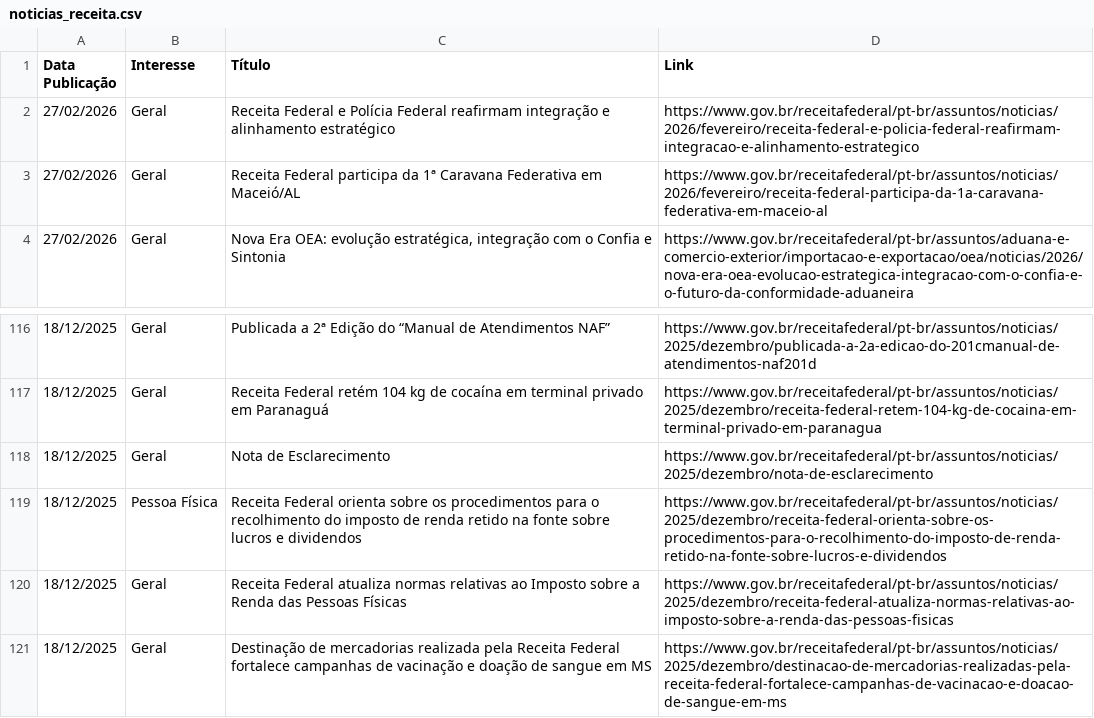
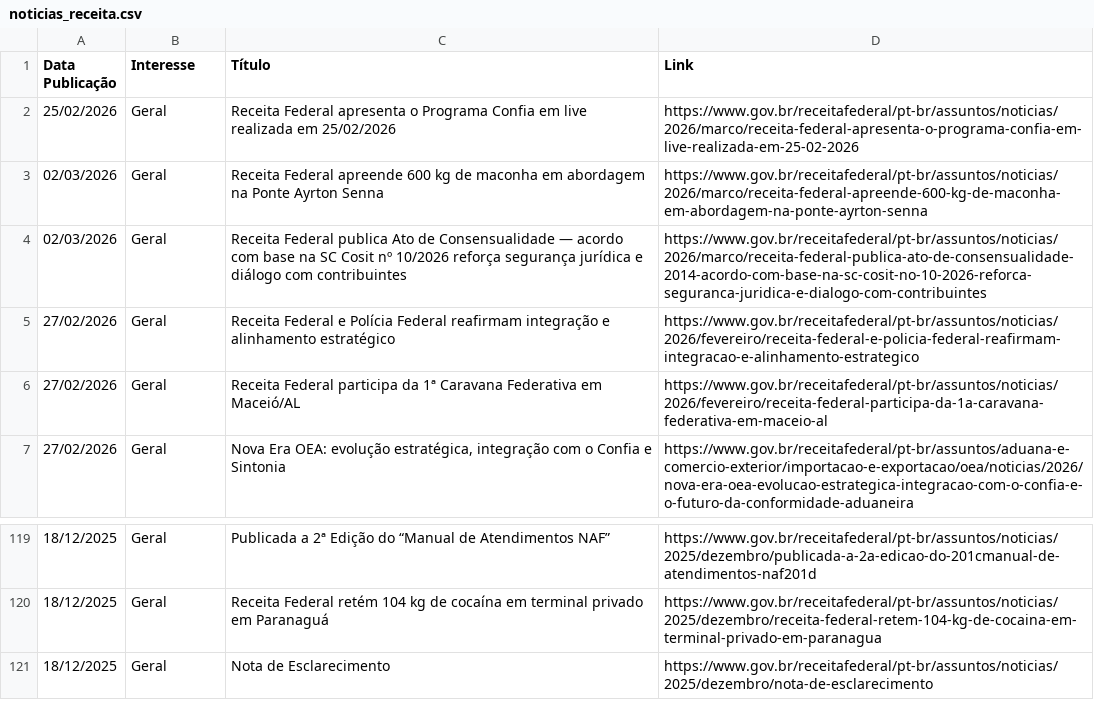
Before and after one commit to suporteagyle/automacao-receita, a CSV file: noticias_receita.csv, drawn as a sheet; only a part is shown, gaps mark what is left out; removed rows and columns are numbered as before the commit, all else as after; the diff names each change by its address in the sheet, - before the commit and + after, or states it on an @@ line.

```diff
--- a/noticias_receita.csv
+++ b/noticias_receita.csv
+row 2: 25/02/2026 | Geral | Receita Federal apresenta o Programa Confia em live realizada em 25/02/2026 | https://www.gov.br/receitafederal/pt-br/assuntos/noticias/2026/marco/receita-federal-apresenta-o-programa-confia-em-live-realizada-em-25-02-2026
+row 3: 02/03/2026 | Geral | Receita Federal apreende 600 kg de maconha em abordagem na Ponte Ayrton Senna | https://www.gov.br/receitafederal/pt-br/assuntos/noticias/2026/marco/receita-federal-apreende-600-kg-de-maconha-em-abordagem-na-ponte-ayrton-senna
+row 4: 02/03/2026 | Geral | Receita Federal publica Ato de Consensualidade — acordo com base na SC Cosit nº 10/2026 reforça segurança jurídica e diálogo com contribuintes | https://www.gov.br/receitafederal/pt-br/assuntos/noticias/2026/marco/receita-federal-publica-ato-de-consensualidade-2014-acordo-com-base-na-sc-cosit-no-10-2026-reforca-seguranca-juridica-e-dialogo-com-contribuintes
-row 119: 18/12/2025 | Pessoa Física | Receita Federal orienta sobre os procedimentos para o recolhimento do imposto de renda retido na fonte sobre lucros e dividendos | https://www.gov.br/receitafederal/pt-br/assuntos/noticias/2025/dezembro/receita-federal-orienta-sobre-os-procedimentos-para-o-recolhimento-do-imposto-de-renda-retido-na-fonte-sobre-lucros-e-dividendos
-row 120: 18/12/2025 | Geral | Receita Federal atualiza normas relativas ao Imposto sobre a Renda das Pessoas Físicas | https://www.gov.br/receitafederal/pt-br/assuntos/noticias/2025/dezembro/receita-federal-atualiza-normas-relativas-ao-imposto-sobre-a-renda-das-pessoas-fisicas
-row 121: 18/12/2025 | Geral | Destinação de mercadorias realizada pela Receita Federal fortalece campanhas de vacinação e doação de sangue em MS | https://www.gov.br/receitafederal/pt-br/assuntos/noticias/2025/dezembro/destinacao-de-mercadorias-realizadas-pela-receita-federal-fortalece-campanhas-de-vacinacao-e-doacao-de-sangue-em-ms
```
